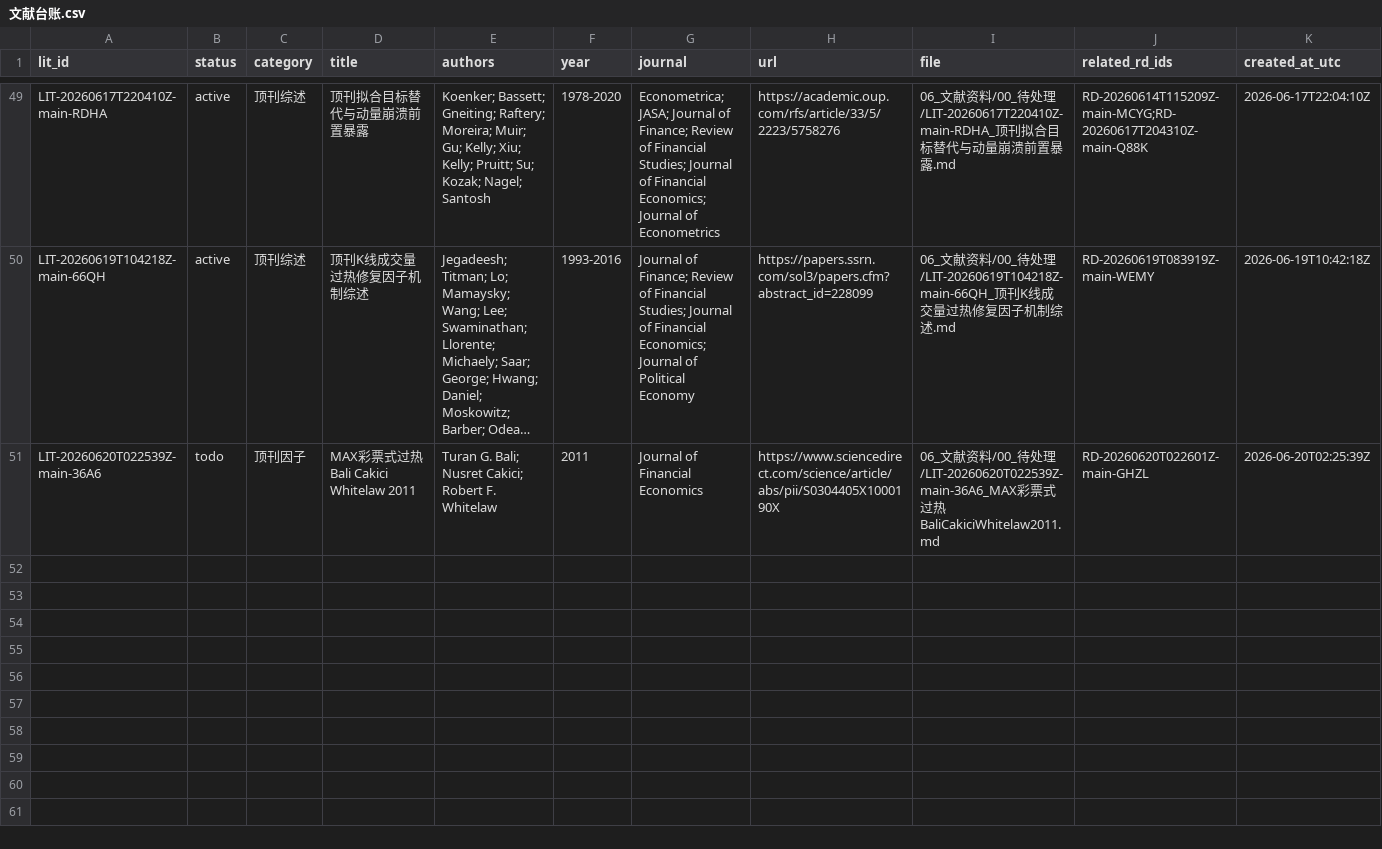
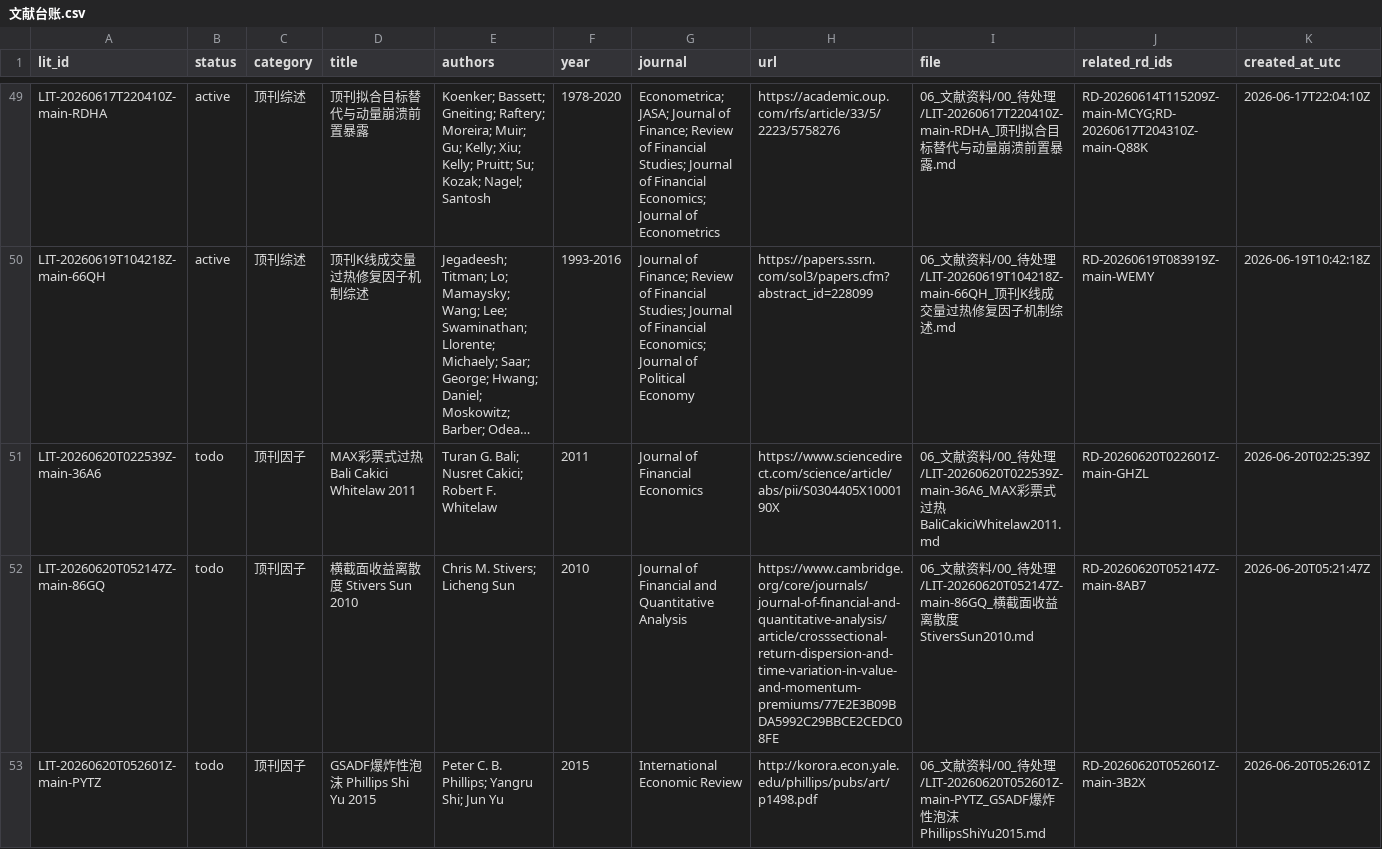
Before and after one commit to huakaiye/quant-knowledge-base, a CSV file: 01_台账/文献台账.csv, drawn as a sheet; only a part is shown, gaps mark what is left out; long unchanged cells end in …; rows hold the shown columns only; the diff names each change by its address in the sheet, - before the commit and + after, or states it on an @@ line.

```diff
--- a/01_台账/文献台账.csv
+++ b/01_台账/文献台账.csv
+row 52: LIT-20260620T052147Z-main-86GQ | todo | 顶刊因子 | 横截面收益离散度 Stivers Sun 2010 | Chris M. Stivers; Licheng Sun | 2010 | Journal of Financial and Quantitative Analysis | https://www.cambridge.org/core/journals/journal-of-financial-and-quantitative-analysis/article/crosssectional-return-dispersion-and-time-variation-in-value-and-momentum-premiums/77E2E3B09BDA5992C29BBCE2CEDC08FE | 06_文献资料/00_待处理/LIT-20260620T052147Z-main-86GQ_横截面收益离散度StiversSun2010.md | RD-20260620T052147Z-main-8AB7 | 2026-06-20T05:21:47Z
+row 53: LIT-20260620T052601Z-main-PYTZ | todo | 顶刊因子 | GSADF爆炸性泡沫 Phillips Shi Yu 2015 | Peter C. B. Phillips; Yangru Shi; Jun Yu | 2015 | International Economic Review | http://korora.econ.yale.edu/phillips/pubs/art/p1498.pdf | 06_文献资料/00_待处理/LIT-20260620T052601Z-main-PYTZ_GSADF爆炸性泡沫PhillipsShiYu2015.md | RD-20260620T052601Z-main-3B2X | 2026-06-20T05:26:01Z
```
Also changed, not shown: 01_台账/实验台账.csv, 01_台账/研究方向台账.csv, 7 other files.
